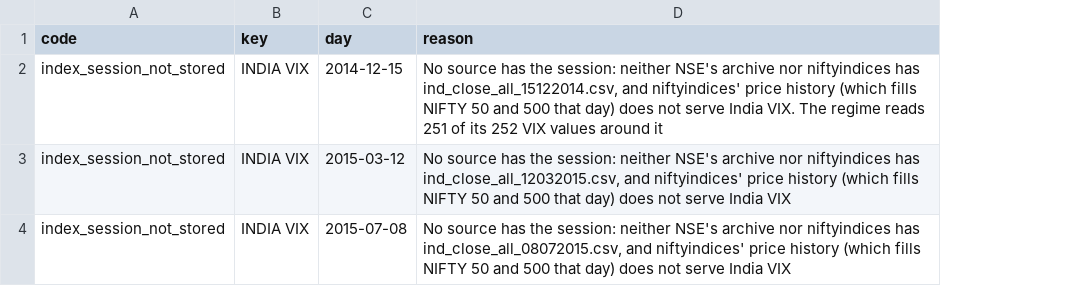
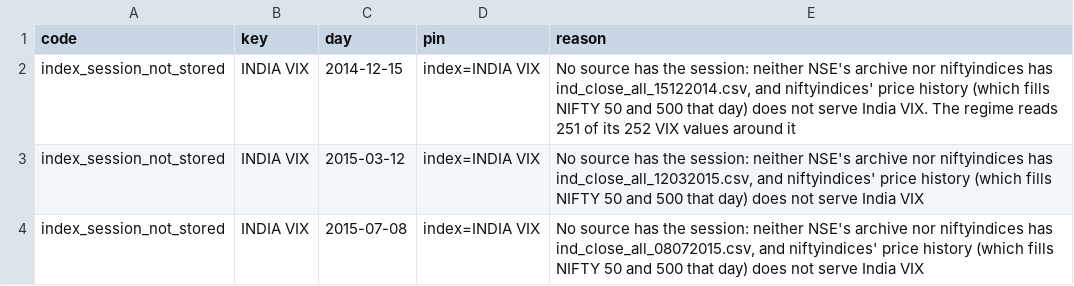
Before and after one commit to abhij1306/algotrading, a CSV file: backend/app/hat/data/verify/d7_exceptions.csv, drawn as a sheet; the diff names each change by its address in the sheet, - before the commit and + after, or states it on an @@ line.

```diff
--- a/backend/app/hat/data/verify/d7_exceptions.csv
+++ b/backend/app/hat/data/verify/d7_exceptions.csv
+column D (pin), rows 2-4: all index=INDIA VIX
```
Also changed, not shown: backend/app/hat/data/verify/d3_exceptions.csv, backend/app/hat/data/verify/d4_exceptions.csv, 25 other files.
